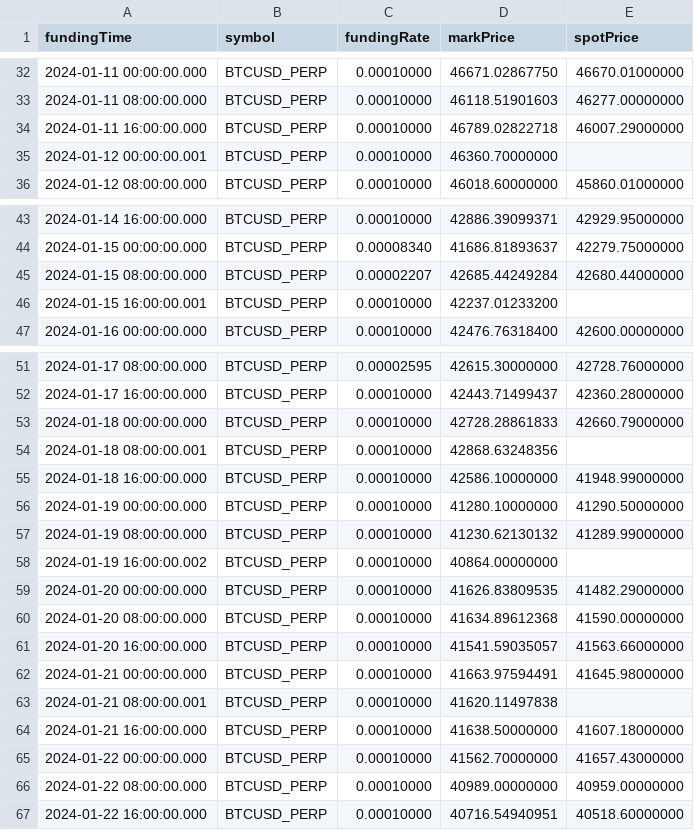
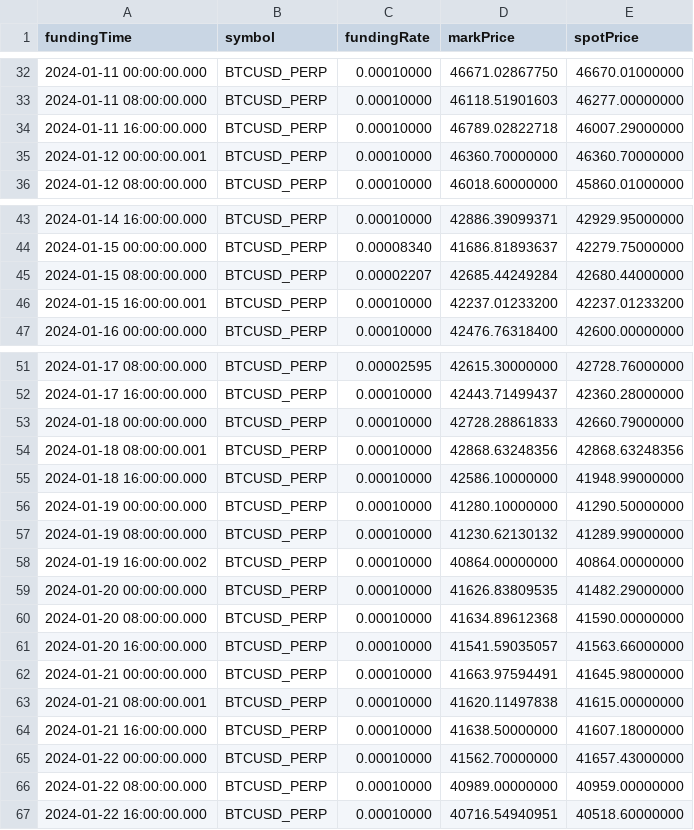
Before and after one commit to torresmanu/cash-carry, a CSV file: coinm_full_data_2024.csv, drawn as a sheet; only a part is shown, gaps mark what is left out.

```diff
--- a/coinm_full_data_2024.csv
+++ b/coinm_full_data_2024.csv
@@ -34,3 +34,3 @@ fundingTime,symbol,fundingRate,markPrice,spotPrice
 2024-01-11 16:00:00.000,BTCUSD_PERP,0.00010000,46789.02822718,46007.29000000
-2024-01-12 00:00:00.001,BTCUSD_PERP,0.00010000,46360.70000000,
+2024-01-12 00:00:00.001,BTCUSD_PERP,0.00010000,46360.70000000,46360.70000000
 2024-01-12 08:00:00.000,BTCUSD_PERP,0.00010000,46018.60000000,45860.01000000
@@ -45,3 +45,3 @@ fundingTime,symbol,fundingRate,markPrice,spotPrice
 2024-01-15 08:00:00.000,BTCUSD_PERP,0.00002207,42685.44249284,42680.44000000
-2024-01-15 16:00:00.001,BTCUSD_PERP,0.00010000,42237.01233200,
+2024-01-15 16:00:00.001,BTCUSD_PERP,0.00010000,42237.01233200,42237.01233200
 2024-01-16 00:00:00.000,BTCUSD_PERP,0.00010000,42476.76318400,42600.00000000
@@ -53,3 +53,3 @@ fundingTime,symbol,fundingRate,markPrice,spotPrice
 2024-01-18 00:00:00.000,BTCUSD_PERP,0.00010000,42728.28861833,42660.79000000
-2024-01-18 08:00:00.001,BTCUSD_PERP,0.00010000,42868.63248356,
+2024-01-18 08:00:00.001,BTCUSD_PERP,0.00010000,42868.63248356,42868.63248356
 2024-01-18 16:00:00.000,BTCUSD_PERP,0.00010000,42586.10000000,41948.99000000
@@ -57,3 +57,3 @@ fundingTime,symbol,fundingRate,markPrice,spotPrice
 2024-01-19 08:00:00.000,BTCUSD_PERP,0.00010000,41230.62130132,41289.99000000
-2024-01-19 16:00:00.002,BTCUSD_PERP,0.00010000,40864.00000000,
+2024-01-19 16:00:00.002,BTCUSD_PERP,0.00010000,40864.00000000,40864.00000000
 2024-01-20 00:00:00.000,BTCUSD_PERP,0.00010000,41626.83809535,41482.29000000
@@ -62,3 +62,3 @@ fundingTime,symbol,fundingRate,markPrice,spotPrice
 2024-01-21 00:00:00.000,BTCUSD_PERP,0.00010000,41663.97594491,41645.98000000
-2024-01-21 08:00:00.001,BTCUSD_PERP,0.00010000,41620.11497838,
+2024-01-21 08:00:00.001,BTCUSD_PERP,0.00010000,41620.11497838,41615.00000000
 2024-01-21 16:00:00.000,BTCUSD_PERP,0.00010000,41638.50000000,41607.18000000
```
Also changed, not shown: strategy_results.csv, 15 other files.
